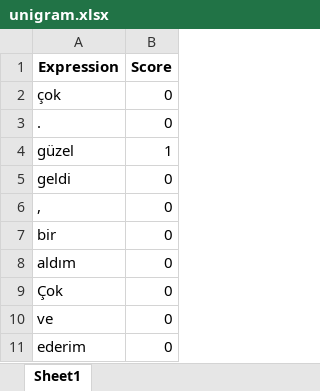
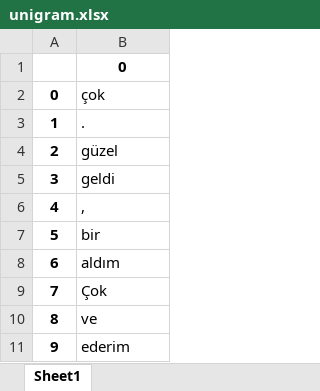
Before and after one commit to COMS-BC3997-SP23/website-sg3390, an Excel workbook: unigram.xlsx, sheet Sheet1, drawn as a sheet; only a part is shown; values as stored, in another font and other column widths than the file's, no borders; removed rows and columns are numbered as before the commit, all else as after; the diff names each change by its address in the sheet, - before the commit and + after, or states it on an @@ line.

```diff
--- a/unigram.xlsx (sheet Sheet1)
+++ b/unigram.xlsx (sheet Sheet1)
+column A, rows 2-11: 0 | 1 | 2 | 3 | 4 | 5 | 6 | 7 | 8 | 9
-column B, rows 1-11: Score | 0 | 0 | 1 | 0 | 0 | 0 | 0 | 0 | 0 | 0
-B1: Expression
+B1: 0
```
Also changed, not shown: bigram.xlsx, trigram.xlsx, 6 other files.
